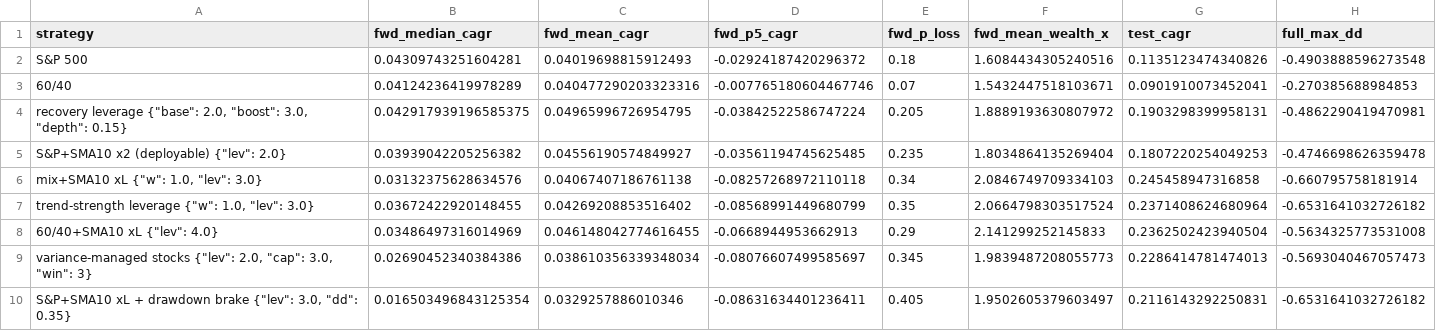
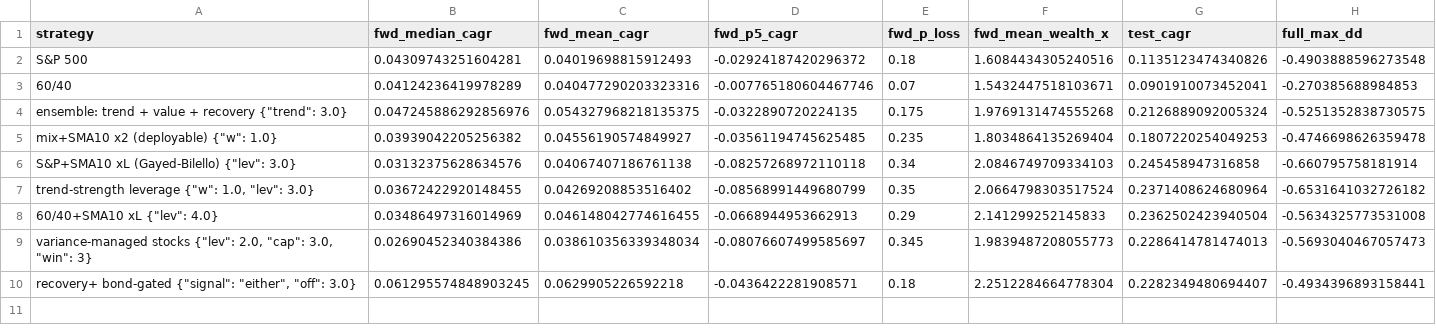
Before and after one commit to eitank123/InverterModel, a CSV file: loop/dashboard/forward.csv, drawn as a sheet.

```diff
--- a/loop/dashboard/forward.csv
+++ b/loop/dashboard/forward.csv
@@ -3,5 +3,5 @@ S&P 500,0.04309743251604281,0.04019698815912493,-0.02924187420296372,0.18,1.6084
 60/40,0.04124236419978289,0.040477290203323316,-0.007765180604467746,0.07,1.5432447518103671,0.0901910073452041,-0.270385688984853
-"recovery leverage {""base"": 2.0, ""boost"": 3.0, ""depth"": 0.15}",0.042917939196585375,0.04965996726954795,-0.03842522586747224,0.205,1.8889193630807972,0.1903298399958131,-0.4862290419470981
-"S&P+SMA10 x2 (deployable) {""lev"": 2.0}",0.03939042205256382,0.04556190574849927,-0.03561194745625485,0.235,1.8034864135269404,0.1807220254049253,-0.4746698626359478
-"mix+SMA10 xL {""w"": 1.0, ""lev"": 3.0}",0.03132375628634576,0.04067407186761138,-0.08257268972110118,0.34,2.0846749709334103,0.245458947316858,-0.660795758181914
+"ensemble: trend + value + recovery {""trend"": 3.0}",0.047245886292856976,0.054327968218135375,-0.0322890720224135,0.175,1.9769131474555268,0.2126889092005324,-0.5251352838730575
+"mix+SMA10 x2 (deployable) {""w"": 1.0}",0.03939042205256382,0.04556190574849927,-0.03561194745625485,0.235,1.8034864135269404,0.1807220254049253,-0.4746698626359478
+"S&P+SMA10 xL (Gayed-Bilello) {""lev"": 3.0}",0.03132375628634576,0.04067407186761138,-0.08257268972110118,0.34,2.0846749709334103,0.245458947316858,-0.660795758181914
 "trend-strength leverage {""w"": 1.0, ""lev"": 3.0}",0.03672422920148455,0.04269208853516402,-0.08568991449680799,0.35,2.0664798303517524,0.2371408624680964,-0.6531641032726182
@@ -9,2 +9,2 @@ S&P 500,0.04309743251604281,0.04019698815912493,-0.02924187420296372,0.18,1.6084
 "variance-managed stocks {""lev"": 2.0, ""cap"": 3.0, ""win"": 3}",0.02690452340384386,0.038610356339348034,-0.08076607499585697,0.345,1.9839487208055773,0.2286414781474013,-0.5693040467057473
-"S&P+SMA10 xL + drawdown brake {""lev"": 3.0, ""dd"": 0.35}",0.016503496843125354,0.0329257886010346,-0.08631634401236411,0.405,1.9502605379603497,0.2116143292250831,-0.6531641032726182
+"recovery+ bond-gated {""signal"": ""either"", ""off"": 3.0}",0.061295574848903245,0.0629905226592218,-0.0436422281908571,0.18,2.2512284664778304,0.2282349480694407,-0.4934396893158441
```
Also changed, not shown: loop/dashboard/yearly.csv, 31 other files.
